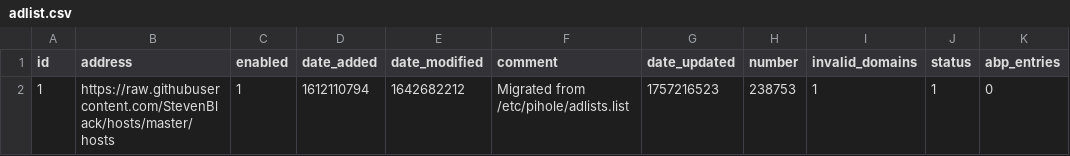
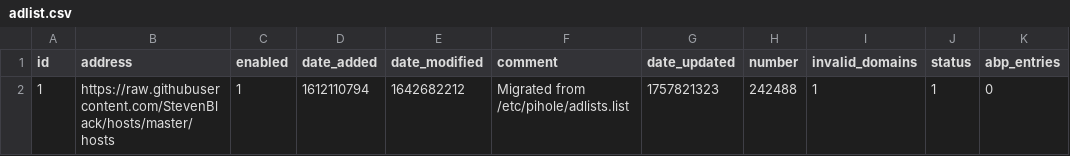
Before and after one commit to tester494/my-pihole-lists, a CSV file: adlist.csv, drawn as a sheet; only a part is shown; the diff names each change by its address in the sheet, - before the commit and + after, or states it on an @@ line.

Commit message:
Updated September 14, 2025  7:00AM

```diff
--- a/adlist.csv
+++ b/adlist.csv
-G2 (date_updated): 1757216523
+G2 (date_updated): 1757821323
-H2 (number): 238753
+H2 (number): 242488
```
